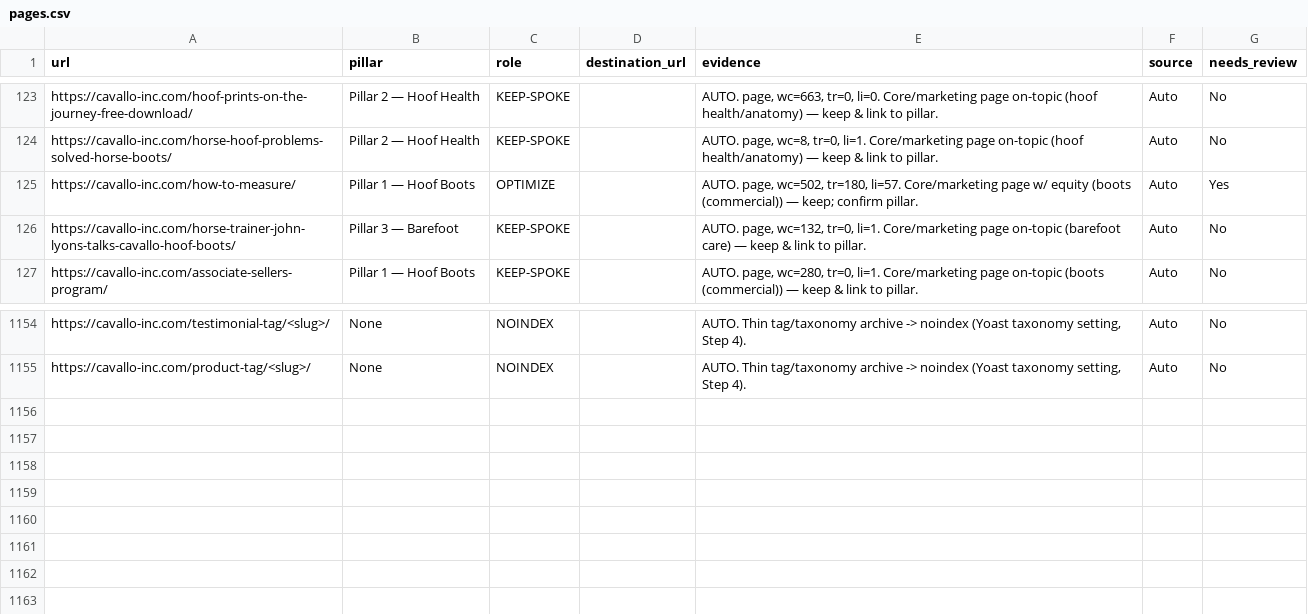
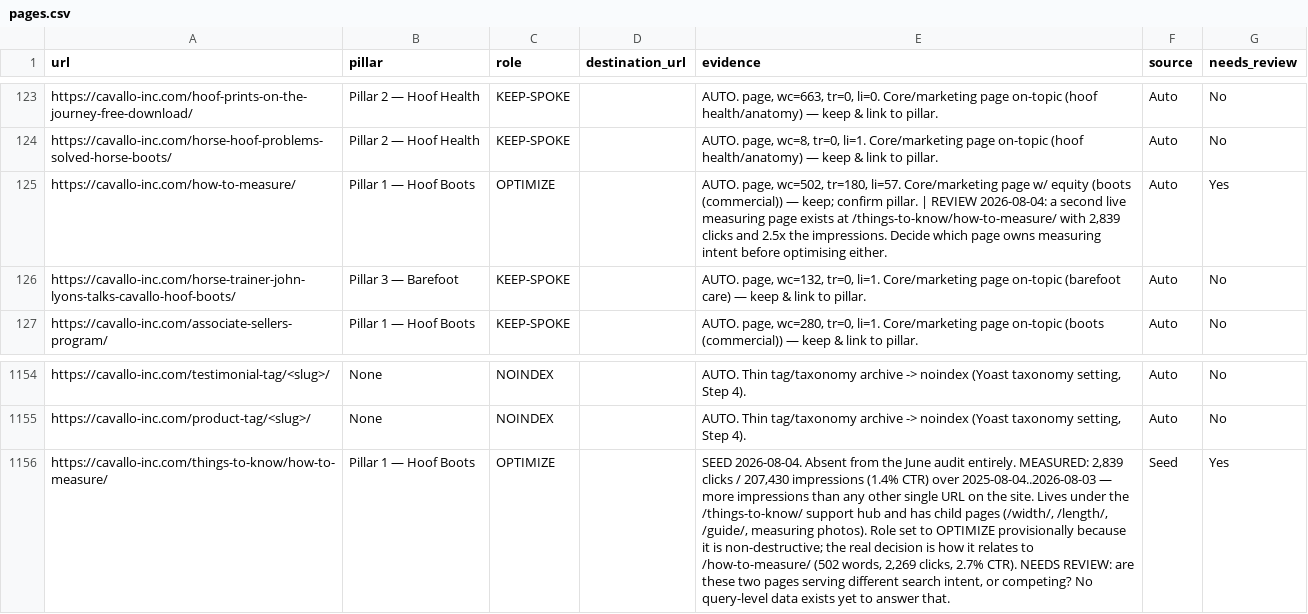
Before and after one commit to themarkroberts/cavallo-seo-project, a CSV file: state/pages.csv, drawn as a sheet; only a part is shown, gaps mark what is left out; the diff names each change by its address in the sheet, - before the commit and + after, or states it on an @@ line.

```diff
--- a/state/pages.csv
+++ b/state/pages.csv
-E125 (evidence): …confirm pillar.
+E125 (evidence): …confirm pillar. | REVIEW 2026-08-04: a second live measuring page exists at /things-to-know/how-to-measure/ with 2,839 clicks and 2.5x the impressions. Decide which page owns measuring intent before optimising either.
+row 1156: https://cavallo-inc.com/things-to-know/how-to-measure/ | Pillar 1 — Hoof Boots | OPTIMIZE |  | SEED 2026-08-04. Absent from the June audit entirely. MEASURED: 2,839 clicks / 207,430 impressions (1.4% CTR) over 2025-08-04..2026-08-03 — more impressions than any other single URL on the site. Lives under the /things-to-know/ support hub and has child pages (/width/, /length/, /guide/, measuring photos). Role set to OPTIMIZE provisionally because it is non-destructive; the real decision is how it relates to /how-to-measure/ (502 words, 2,269 clicks, 2.7% CTR). NEEDS REVIEW: are these two pages serving different search intent, or competing? No query-level data exists yet to answer that. | Seed | Yes
```
Also changed, not shown: 4 other files.
